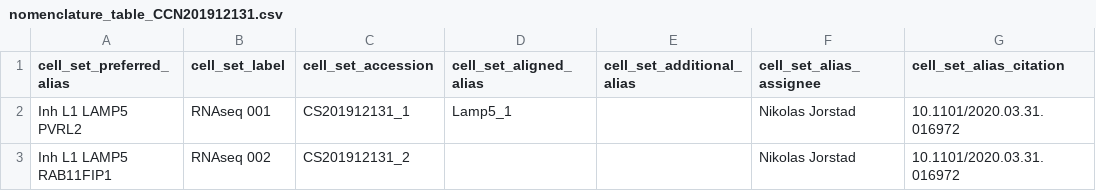
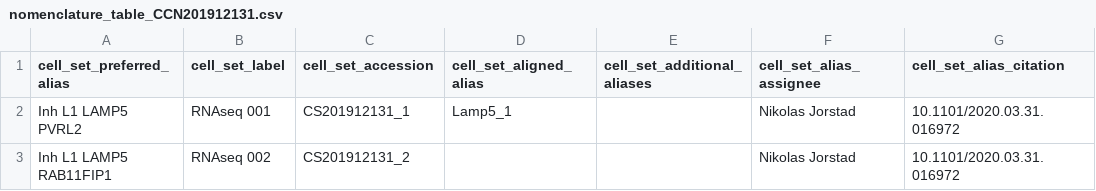
Before and after one commit to obophenotype/brain_data_standards_ontologies, a CSV file: src/dendrograms/nomenclature_table_CCN201912131.csv, drawn as a sheet; only a part is shown; the diff names each change by its address in the sheet, - before the commit and + after, or states it on an @@ line.

Commit message:
Switching to pairwise matching for cross-species #194

```diff
--- a/src/dendrograms/nomenclature_table_CCN201912131.csv
+++ b/src/dendrograms/nomenclature_table_CCN201912131.csv
-E1: cell_set_additional_alias
+E1: cell_set_additional_aliases
```
Also changed, not shown: src/dendrograms/nomenclature_table_CCN201912132.csv, src/markers/CS201912131_markers_denormalized.tsv, 28 other files.
